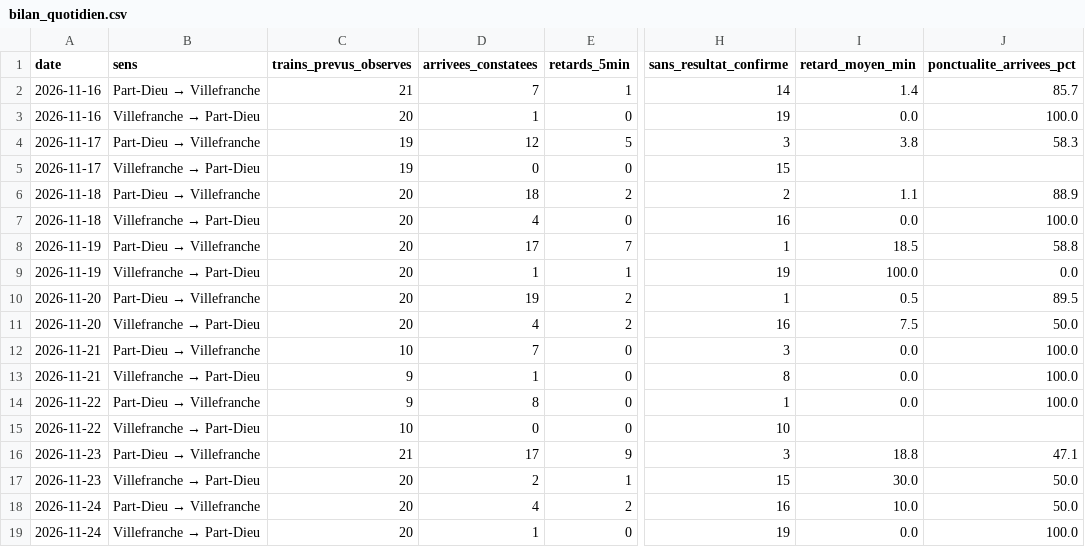
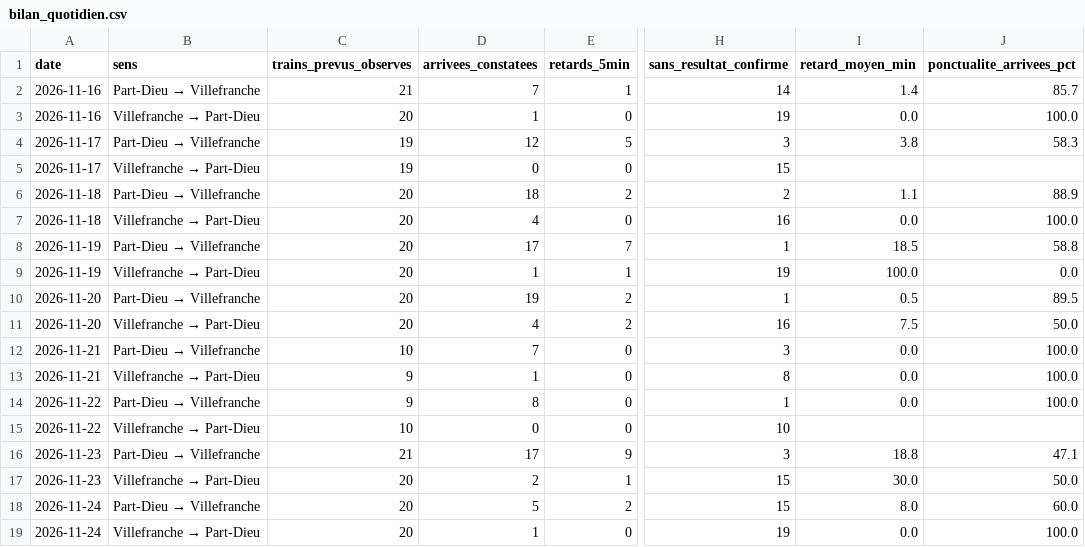
Before and after one commit to alexandretardy3-star/suivi-ter-villefranche-lyon, a CSV file: data/bilan_quotidien.csv, drawn as a sheet; only a part is shown, gaps mark what is left out; the diff names each change by its address in the sheet, - before the commit and + after, or states it on an @@ line.

```diff
--- a/data/bilan_quotidien.csv
+++ b/data/bilan_quotidien.csv
-D18 (arrivees_constatees): 4
+D18 (arrivees_constatees): 5
-H18 (sans_resultat_confirme): 16
+H18 (sans_resultat_confirme): 15
-I18 (retard_moyen_min): 10.0
+I18 (retard_moyen_min): 8.0
-J18 (ponctualite_arrivees_pct): 50.0
+J18 (ponctualite_arrivees_pct): 60.0
```
Also changed, not shown: data/trains.csv.
